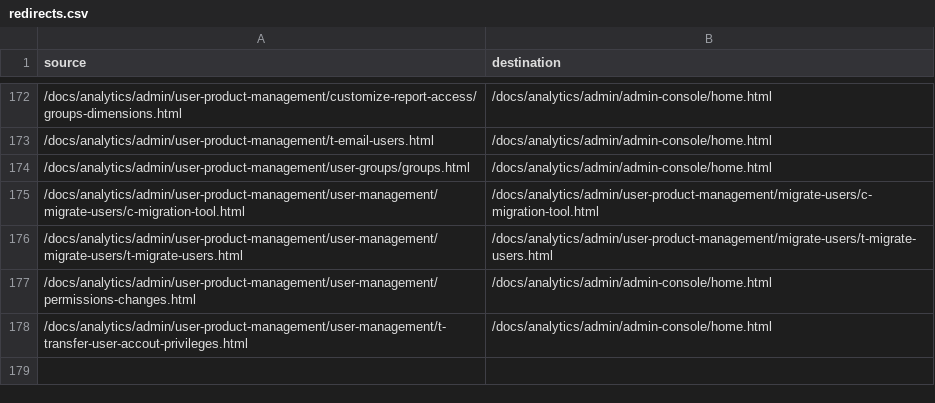
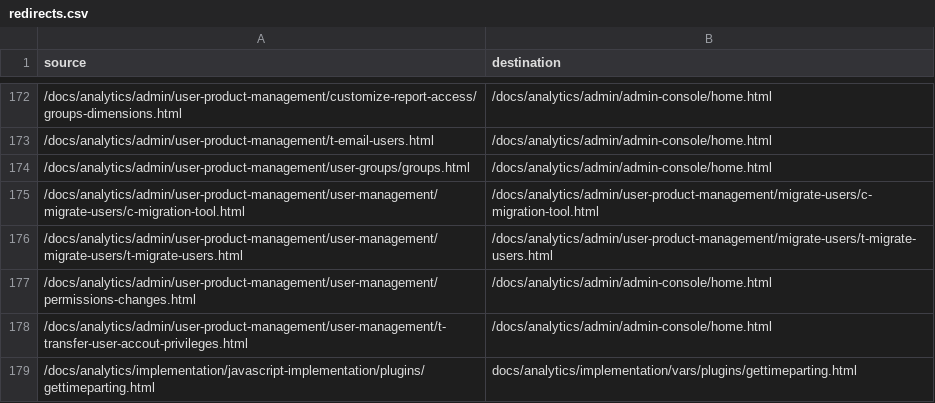
Before and after one commit to AdobeDocs/analytics.ja-JP, a CSV file: redirects.csv, drawn as a sheet; only a part is shown, gaps mark what is left out.

Commit message:
Synced non localizable files from repo .

```diff
--- a/redirects.csv
+++ b/redirects.csv
@@ -178 +178,2 @@ source,destination
 /docs/analytics/admin/user-product-management/user-management/t-transfer-user-accout-privileges.html,/docs/analytics/admin/admin-console/home.html
+/docs/analytics/implementation/javascript-implementation/plugins/gettimeparting.html,docs/analytics/implementation/vars/plugins/gettimeparting.html
```
